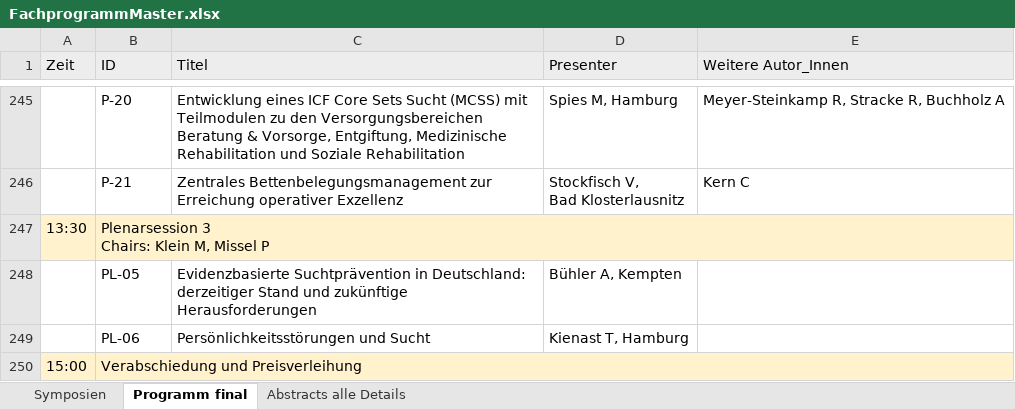
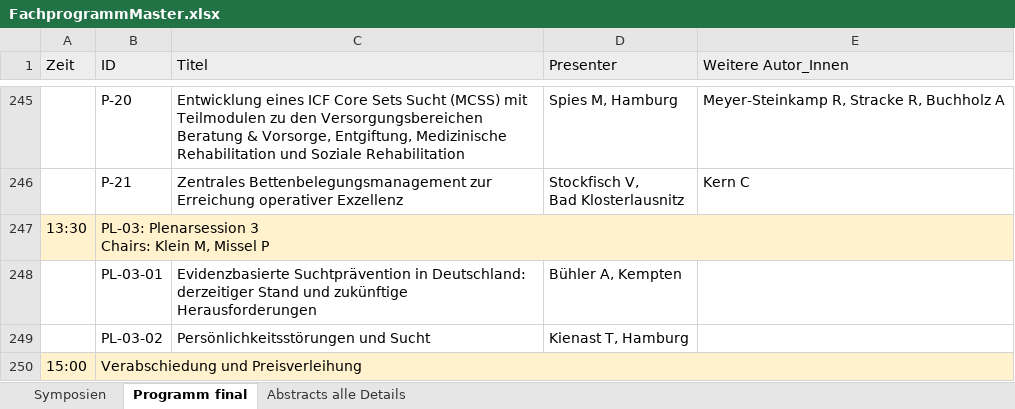
Before and after one commit to ramonhirsinger/excel-table-parser-insci, an Excel workbook: excelparser_v1/files/FachprogrammMaster.xlsx, sheet Programm final, drawn as a sheet; only a part is shown, gaps mark what is left out; values as stored, in another font and other column widths than the file's, no borders; ↵ is a line break in a cell; the diff covers the shown part only; the diff names each change by its address in the sheet, - before the commit and + after, or states it on an @@ line.

```diff
--- a/excelparser_v1/files/FachprogrammMaster.xlsx (sheet Programm final)
+++ b/excelparser_v1/files/FachprogrammMaster.xlsx (sheet Programm final)
-B247 (ID): Plenarsession 3 ↵ Chairs: Klein M, Missel P
+B247 (ID): PL-03: Plenarsession 3 ↵ Chairs: Klein M, Missel P
-B248 (ID): PL-05
+B248 (ID): PL-03-01
-B249 (ID): PL-06
+B249 (ID): PL-03-02
```
Also changed, not shown: 16 edited cells elsewhere in this sheet, sheet Abstracts alle Details, excelparser_v1/files/Autoren.xlsx, 23 other files.
